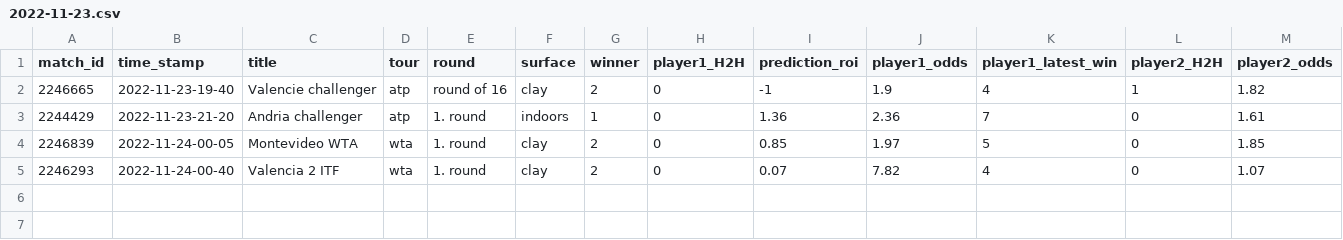
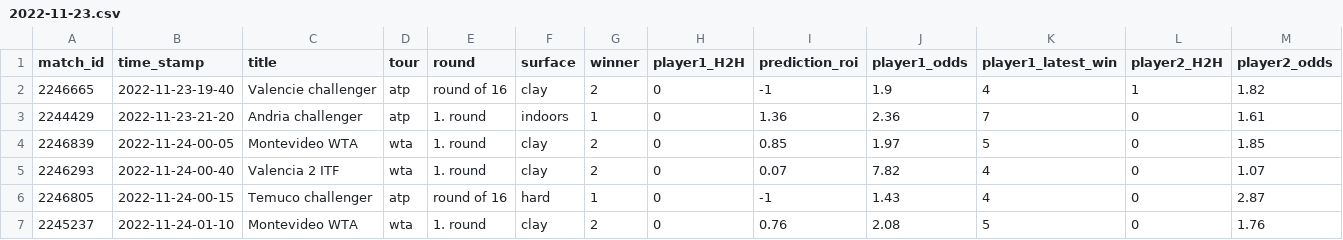
Before and after one commit to ebijun1007/tennis_all_tour_scraper, a CSV file: data/2022-11-23.csv, drawn as a sheet; only a part is shown; rows hold the shown columns only; the diff names each change by its address in the sheet, - before the commit and + after, or states it on an @@ line.

```diff
--- a/data/2022-11-23.csv
+++ b/data/2022-11-23.csv
+row 6: 2246805 | 2022-11-24-00-15 | Temuco challenger | atp | round of 16 | hard | 1 | 0 | -1 | 1.43 | 4 | 0 | 2.87
+row 7: 2245237 | 2022-11-24-01-10 | Montevideo WTA | wta | 1. round | clay | 2 | 0 | 0.76 | 2.08 | 5 | 0 | 1.76
```
Also changed, not shown: atp.csv, data/next_48_hours_match.csv, 3 other files.
